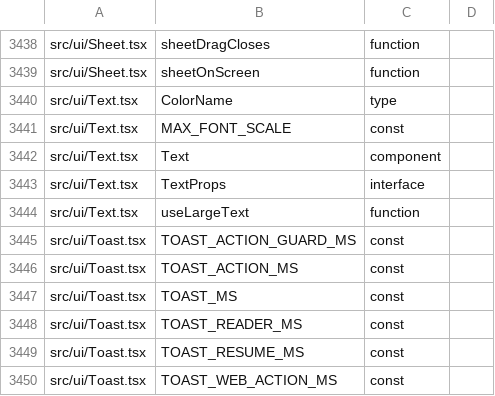
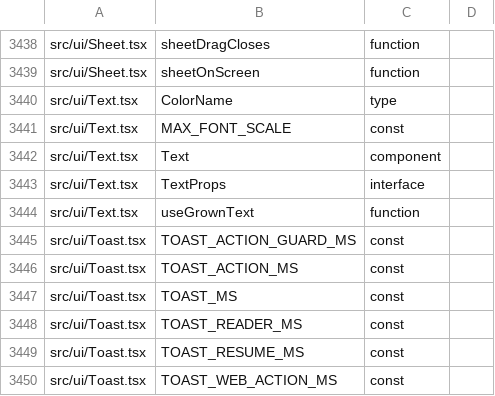
Before and after one commit to peleg2312/HealthCal, a TSV file: docs/code-map/exports.tsv, drawn as a sheet; only a part is shown, gaps mark what is left out.

```diff
--- a/docs/code-map/exports.tsv
+++ b/docs/code-map/exports.tsv
@@ -3443,3 +3443,3 @@ src/ui/Text.tsx	Text	component
 src/ui/Text.tsx	TextProps	interface
-src/ui/Text.tsx	useLargeText	function
+src/ui/Text.tsx	useGrownText	function
 src/ui/Toast.tsx	TOAST_ACTION_GUARD_MS	const
```
Also changed, not shown: docs/code-map/uses.tsv, 9 other files.
